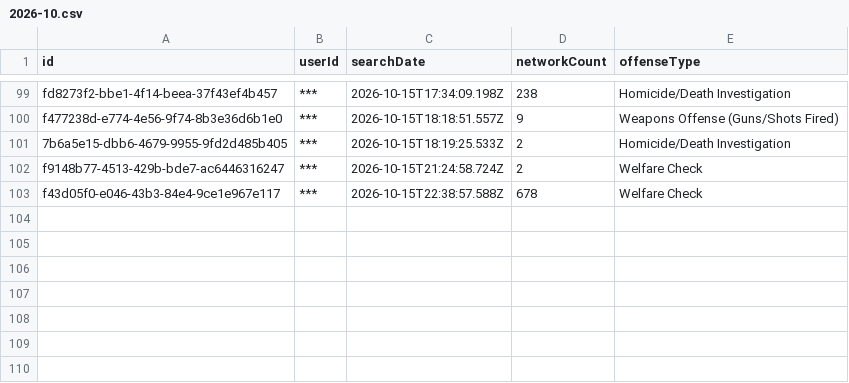
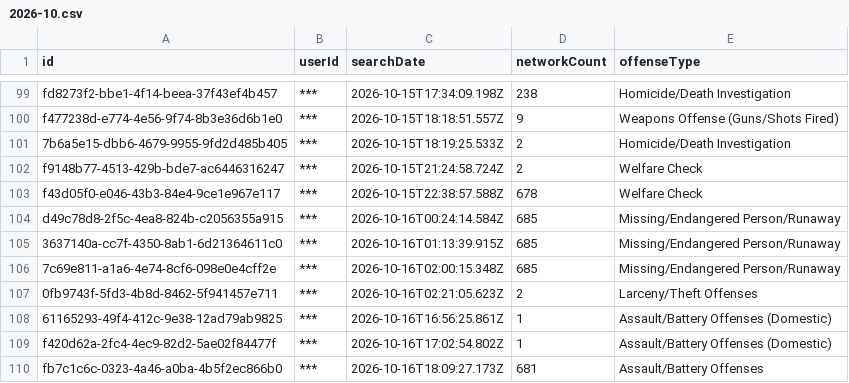
Before and after one commit to Cantica-Systems/mi-flock-transparency, a CSV file: kent/data/wyoming-city-pd/2026-10.csv, drawn as a sheet; only a part is shown, gaps mark what is left out; the diff names each change by its address in the sheet, - before the commit and + after, or states it on an @@ line.

Commit message:
Update at 2026-10-18T20:02Z (grand-rapids-city-pd +3; grandville-city-pd +1; kent-county-so +30; lowell-city-pd +1; rockford-dps +0; walker-city-pd +4; wyoming-city-pd +7)

```diff
--- a/kent/data/wyoming-city-pd/2026-10.csv
+++ b/kent/data/wyoming-city-pd/2026-10.csv
+row 104: d49c78d8-2f5c-4ea8-824b-c2056355a915 | *** | 2026-10-16T00:24:14.584Z | 685 | Missing/Endangered Person/Runaway
+row 105: 3637140a-cc7f-4350-8ab1-6d21364611c0 | *** | 2026-10-16T01:13:39.915Z | 685 | Missing/Endangered Person/Runaway
+row 106: 7c69e811-a1a6-4e74-8cf6-098e0e4cff2e | *** | 2026-10-16T02:00:15.348Z | 685 | Missing/Endangered Person/Runaway
+row 107: 0fb9743f-5fd3-4b8d-8462-5f941457e711 | *** | 2026-10-16T02:21:05.623Z | 2 | Larceny/Theft Offenses
+row 108: 61165293-49f4-412c-9e38-12ad79ab9825 | *** | 2026-10-16T16:56:25.861Z | 1 | Assault/Battery Offenses (Domestic)
+row 109: f420d62a-2fc4-4ec9-82d2-5ae02f84477f | *** | 2026-10-16T17:02:54.802Z | 1 | Assault/Battery Offenses (Domestic)
+row 110: fb7c1c6c-0323-4a46-a0ba-4b5f2ec866b0 | *** | 2026-10-16T18:09:27.173Z | 681 | Assault/Battery Offenses
```
Also changed, not shown: kent/data/kent-county-so/2026-10.csv, kent/data/walker-city-pd/2026-10.csv, 24 other files.
